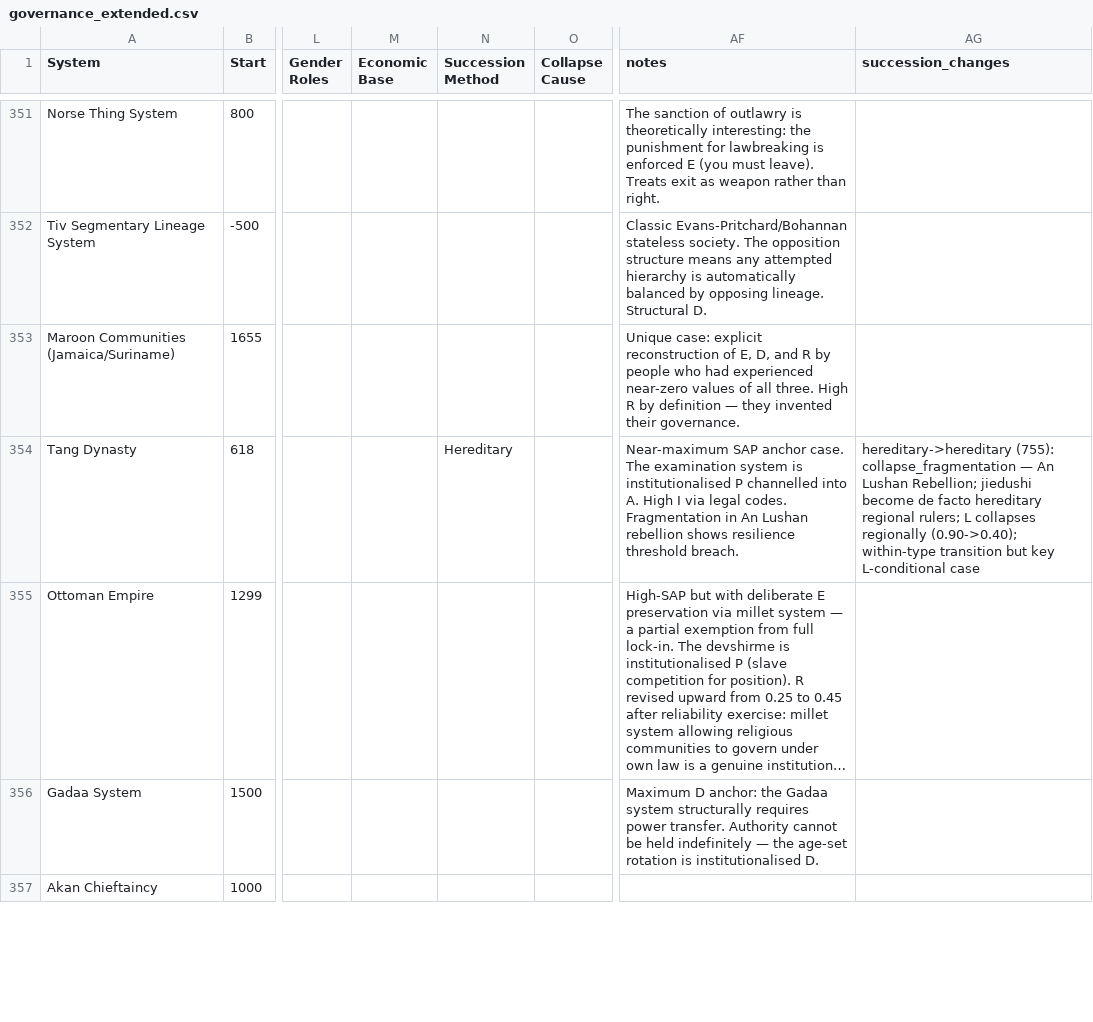
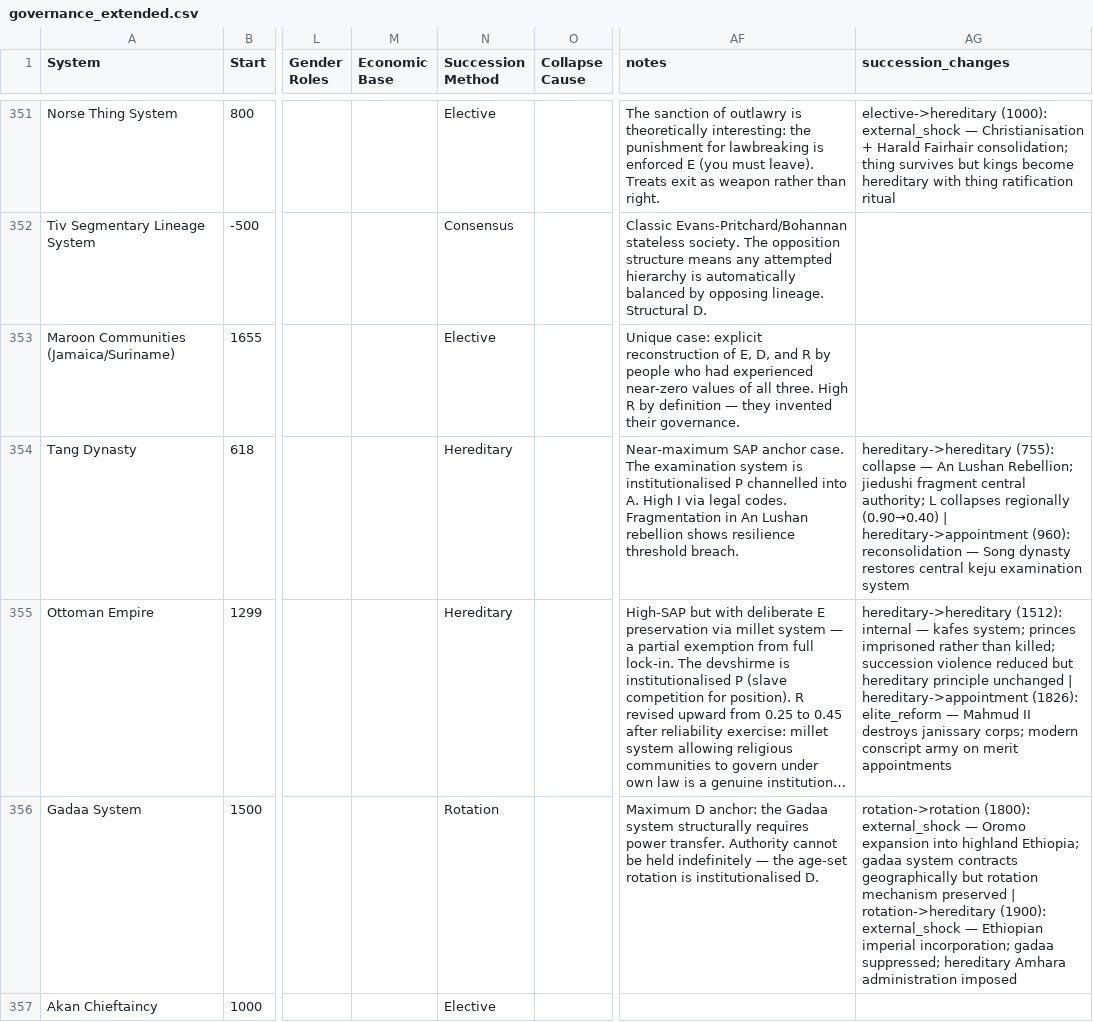
Before and after one commit to its-not-rocket-science/isonomia, a CSV file: data/governance_extended.csv, drawn as a sheet; only a part is shown, gaps mark what is left out; long unchanged cells end in …; the diff covers the shown part only; the diff names each change by its address in the sheet, - before the commit and + after, or states it on an @@ line.

Commit message:
feat: Phase 2 complete — transition matrix, script, docs, and CSV updates

```diff
--- a/data/governance_extended.csv
+++ b/data/governance_extended.csv
-N351 (Succession Method): (empty)
+N351 (Succession Method): Elective
-AG351 (succession_changes): (empty)
+AG351 (succession_changes): elective->hereditary (1000): external_shock — Christianisation + Harald Fairhair consolidation; thing survives but kings become hereditary with thing ratification ritual
-N352 (Succession Method): (empty)
+N352 (Succession Method): Consensus
-N353 (Succession Method): (empty)
+N353 (Succession Method): Elective
-AG354 (succession_changes): hereditary->hereditary (755): collapse_fragmentation — An Lushan Rebellion; jiedushi become de facto hereditary regional rulers; L collapses regionally (0.90->0.40); within-type transition but key L-conditional case
+AG354 (succession_changes): hereditary->hereditary (755): collapse — An Lushan Rebellion; jiedushi fragment central authority; L collapses regionally (0.90→0.40) | hereditary->appointment (960): reconsolidation — Song dynasty restores central keju examination system
-N355 (Succession Method): (empty)
+N355 (Succession Method): Hereditary
-AG355 (succession_changes): (empty)
+AG355 (succession_changes): hereditary->hereditary (1512): internal — kafes system; princes imprisoned rather than killed; succession violence reduced but hereditary principle unchanged | hereditary->appointment (1826): elite_reform — Mahmud II destroys janissary corps; modern conscript army on merit appointments
-N356 (Succession Method): (empty)
+N356 (Succession Method): Rotation
-AG356 (succession_changes): (empty)
+AG356 (succession_changes): rotation->rotation (1800): external_shock — Oromo expansion into highland Ethiopia; gadaa system contracts geographically but rotation mechanism preserved | rotation->hereditary (1900): external_shock — Ethiopian imperial incorporation; gadaa suppressed; hereditary Amhara administration imposed
-N357 (Succession Method): (empty)
+N357 (Succession Method): Elective
```
Also changed, not shown: 69 edited cells elsewhere in this file, 9 other files.
